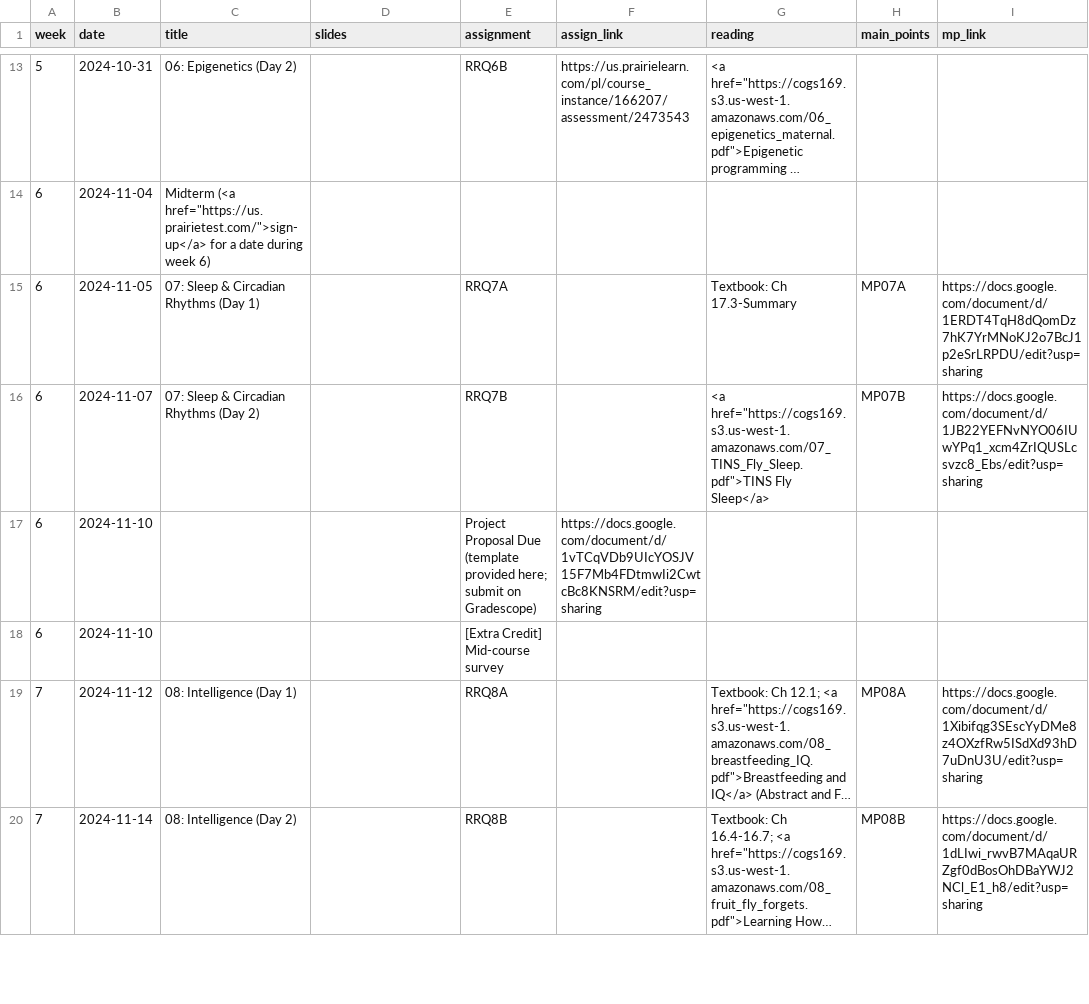
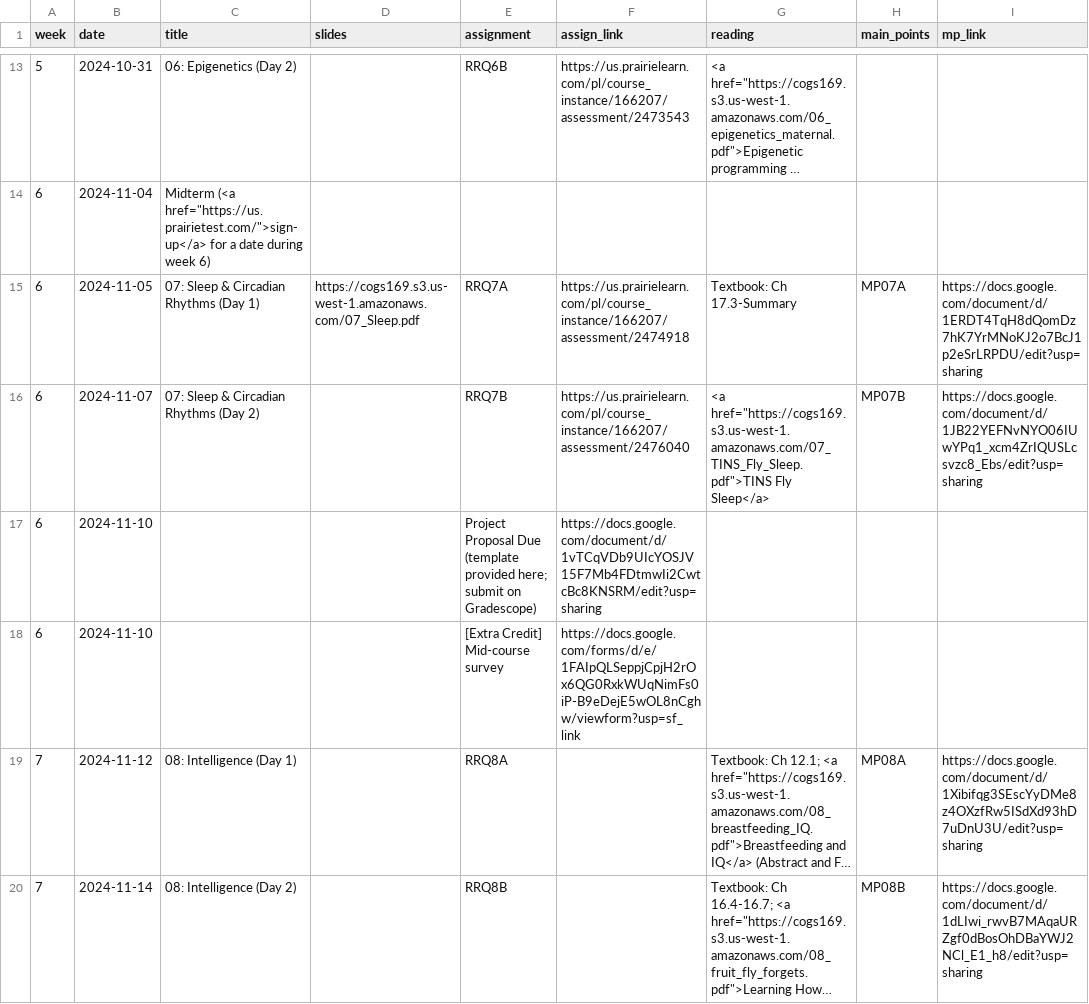
Before and after one commit to COGS169/cogs169, a CSV file: _data/fa24/course_calendar.csv, drawn as a sheet; only a part is shown, gaps mark what is left out; long unchanged cells end in …; the diff names each change by its address in the sheet, - before the commit and + after, or states it on an @@ line.

Commit message:
add sleep

```diff
--- a/_data/fa24/course_calendar.csv
+++ b/_data/fa24/course_calendar.csv
-D15 (slides): (empty)
+D15 (slides): https://cogs169.s3.us-west-1.amazonaws.com/07_Sleep.pdf
-F15 (assign_link): (empty)
+F15 (assign_link): https://us.prairielearn.com/pl/course_instance/166207/assessment/2474918
-F16 (assign_link): (empty)
+F16 (assign_link): https://us.prairielearn.com/pl/course_instance/166207/assessment/2476040
-F18 (assign_link): (empty)
+F18 (assign_link): https://docs.google.com/forms/d/e/1FAIpQLSeppjCpjH2rOx6QG0RxkWUqNimFs0iP-B9eDejE5wOL8nCghw/viewform?usp=sf_link
```
